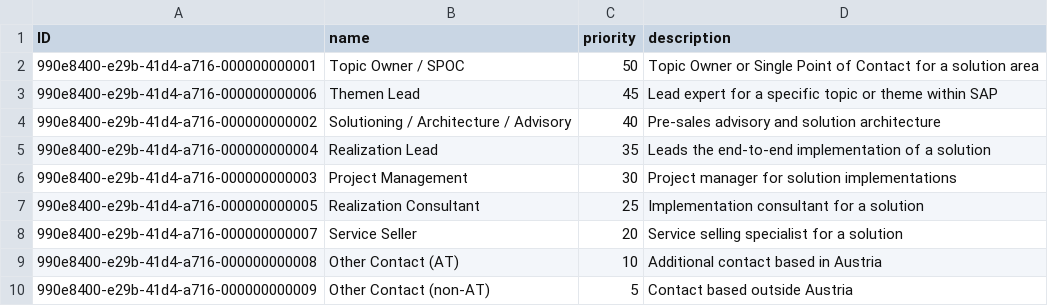
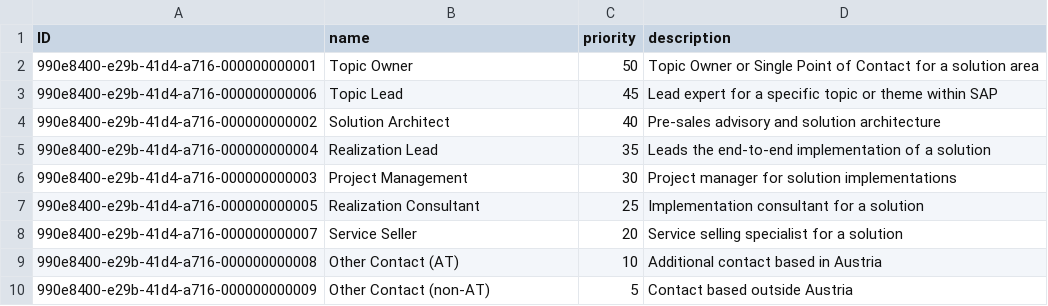
Before and after one commit to LINZO-AT/find-my-expert, a CSV file: db/data/findmyexpert-Roles.csv, drawn as a sheet.

Commit message:
feat: refactor Expert Object Page with ExpertRoles sub-table
- Aggregate ExpertSearch list to one row per expert using fullName
- Remove role/presentation columns from LineItem (moved to detail)
- Add ExpertRoles navigation table on Object Page showing per-solution
  role assignments with presentation capabilities
- Introduce ExpertRoles entity with CDS annotations, projections,
  and service exposure
- Update i18n with ExpertRoles label
- Restructure facets: ExpertInfo field group + ExpertRoles line item

```diff
--- a/db/data/findmyexpert-Roles.csv
+++ b/db/data/findmyexpert-Roles.csv
@@ -1,5 +1,5 @@
 ID,name,priority,description
-990e8400-e29b-41d4-a716-000000000001,Topic Owner / SPOC,50,Topic Owner or Single Point of Contact for a solution area
-990e8400-e29b-41d4-a716-000000000006,Themen Lead,45,Lead expert for a specific topic or theme within SAP
-990e8400-e29b-41d4-a716-000000000002,Solutioning / Architecture / Advisory,40,Pre-sales advisory and solution architecture
+990e8400-e29b-41d4-a716-000000000001,Topic Owner,50,Topic Owner or Single Point of Contact for a solution area
+990e8400-e29b-41d4-a716-000000000006,Topic Lead,45,Lead expert for a specific topic or theme within SAP
+990e8400-e29b-41d4-a716-000000000002,Solution Architect,40,Pre-sales advisory and solution architecture
 990e8400-e29b-41d4-a716-000000000004,Realization Lead,35,Leads the end-to-end implementation of a solution
```
Also changed, not shown: 6 other files.
